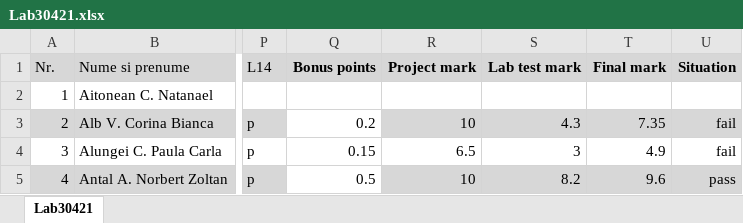
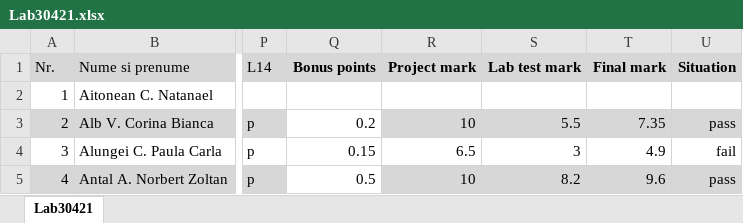
Before and after one commit to OOP-2015-Sem1/OOP-2015, an Excel workbook: Students/30421/Lab30421.xlsx, sheet Lab30421, drawn as a sheet; only a part is shown, gaps mark what is left out; values as stored, in another font and other column widths than the file's, no borders; the diff names each change by its address in the sheet, - before the commit and + after, or states it on an @@ line.

Commit message:
- updated mistake

```diff
--- a/Students/30421/Lab30421.xlsx (sheet Lab30421)
+++ b/Students/30421/Lab30421.xlsx (sheet Lab30421)
-S3 (Lab test mark): 4.3
+S3 (Lab test mark): 5.5
-U3 (Situation): fail
+U3 (Situation): pass
```
